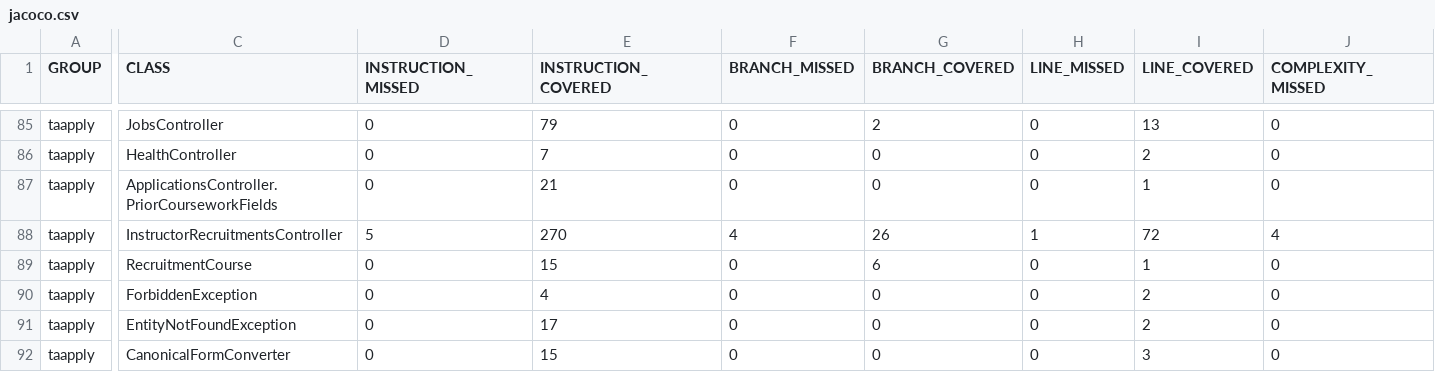
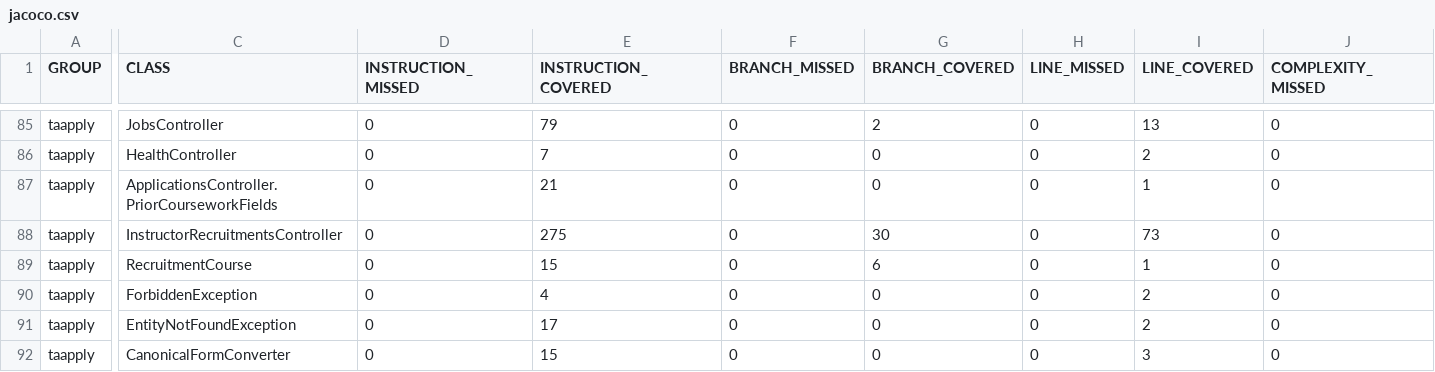
Before and after one commit to ucsb-cs156/proj-ta-apply, a CSV file: prs/168/jacoco/jacoco.csv, drawn as a sheet; only a part is shown, gaps mark what is left out; the diff covers the shown part only; the diff names each change by its address in the sheet, - before the commit and + after, or states it on an @@ line.

```diff
--- a/prs/168/jacoco/jacoco.csv
+++ b/prs/168/jacoco/jacoco.csv
-D88 (INSTRUCTION_MISSED): 5
+D88 (INSTRUCTION_MISSED): 0
-E88 (INSTRUCTION_COVERED): 270
+E88 (INSTRUCTION_COVERED): 275
-F88 (BRANCH_MISSED): 4
+F88 (BRANCH_MISSED): 0
-G88 (BRANCH_COVERED): 26
+G88 (BRANCH_COVERED): 30
-H88 (LINE_MISSED): 1
+H88 (LINE_MISSED): 0
-I88 (LINE_COVERED): 72
+I88 (LINE_COVERED): 73
-J88 (COMPLEXITY_MISSED): 4
+J88 (COMPLEXITY_MISSED): 0
```
Also changed, not shown: 1 edited cell elsewhere in this file, 7 other files.
